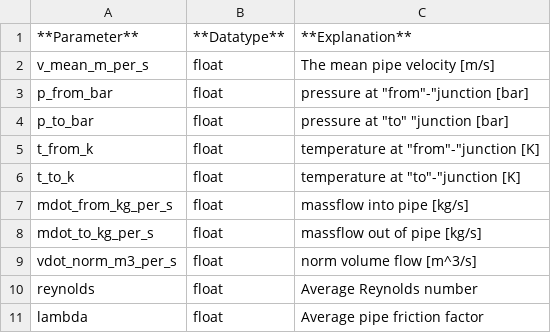
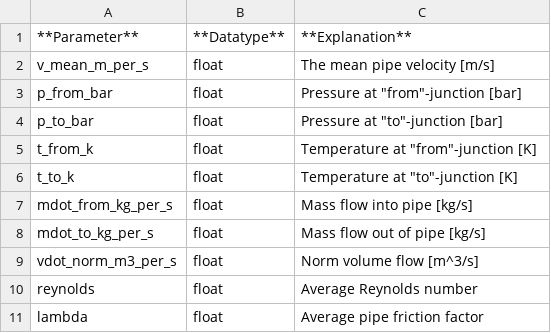
Before and after one commit to e2nIEE/pandapipes, a CSV file: doc/source/components/pipe/pipe_res_liquid.csv, drawn as a sheet.

```diff
--- a/doc/source/components/pipe/pipe_res_liquid.csv
+++ b/doc/source/components/pipe/pipe_res_liquid.csv
@@ -2,9 +2,9 @@
 v_mean_m_per_s;float;The mean pipe velocity [m/s]
-p_from_bar;float;pressure at "from"-"junction [bar]
-p_to_bar;float;pressure  at "to" "junction [bar]
-t_from_k;float;temperature at "from"-"junction [K]
-t_to_k;float;temperature at "to"-"junction [K]
-mdot_from_kg_per_s;float;massflow into pipe [kg/s]
-mdot_to_kg_per_s;float;massflow out of pipe [kg/s]
-vdot_norm_m3_per_s;float;norm volume flow [m^3/s]
+p_from_bar;float;Pressure at "from"-junction [bar]
+p_to_bar;float;Pressure  at "to"-junction [bar]
+t_from_k;float;Temperature at "from"-junction [K]
+t_to_k;float;Temperature at "to"-junction [K]
+mdot_from_kg_per_s;float;Mass flow into pipe [kg/s]
+mdot_to_kg_per_s;float;Mass flow out of pipe [kg/s]
+vdot_norm_m3_per_s;float;Norm volume flow [m^3/s]
 reynolds;float;Average Reynolds number
```
Also changed, not shown: doc/source/components/circulation_pump_mass/circ_pump_mass_par.csv, doc/source/components/valve/valve_par.csv, 50 other files.
